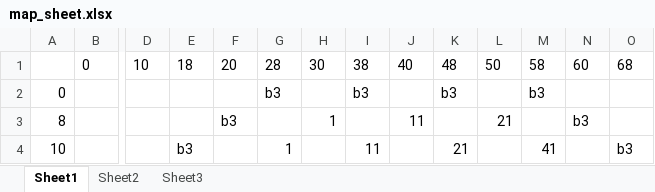
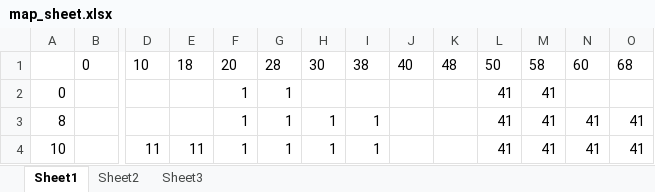
Before and after one commit to TheIronDuke5000/Pebble-breakout, an Excel workbook: tools/map_sheet.xlsx, sheet Sheet1, drawn as a sheet; only a part is shown, gaps mark what is left out; values as stored, in another font and other column widths than the file's, no borders; conditional formats not drawn; the diff covers the shown part only; the diff names each change by its address in the sheet, - before the commit and + after, or states it on an @@ line.

```diff
--- a/tools/map_sheet.xlsx (sheet Sheet1)
+++ b/tools/map_sheet.xlsx (sheet Sheet1)
-F2: (empty)
+F2: 1
-G2: b3
+G2: 1
-I2: b3
+I2: (empty)
-K2: b3
+K2: (empty)
-L2: (empty)
+L2: 41
-M2: b3
+M2: 41
-F3: b3
+F3: 1
-G3: (empty)
+G3: 1
-I3: (empty)
+I3: 1
-J3: 11
+J3: (empty)
-L3: 21
+L3: 41
-M3: (empty)
+M3: 41
-N3: b3
+N3: 41
-O3: (empty)
+O3: 41
-D4: (empty)
+D4: 11
-E4: b3
+E4: 11
-F4: (empty)
+F4: 1
-H4: (empty)
+H4: 1
-I4: 11
+I4: 1
-K4: 21
+K4: (empty)
-L4: (empty)
+L4: 41
-N4: (empty)
+N4: 41
-O4: b3
+O4: 41
```
Also changed, not shown: 114 edited cells elsewhere in this sheet, 7 other files.
